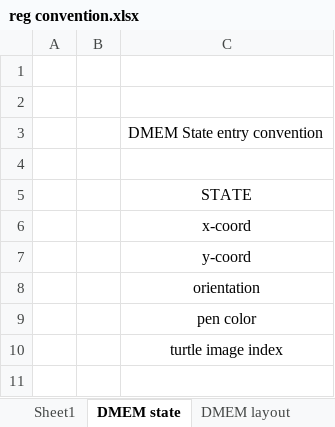
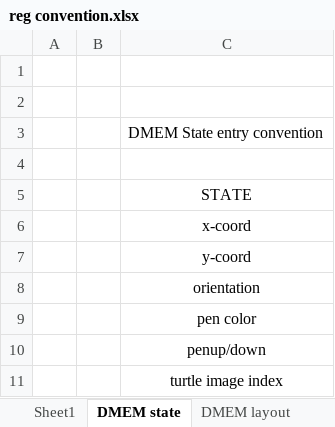
Before and after one commit to adisrini/fpga-logo, an Excel workbook: ref/reg convention.xlsx, sheet DMEM state, drawn as a sheet; values as stored, in another font and other column widths than the file's, no borders; the diff names each change by its address in the sheet, - before the commit and + after, or states it on an @@ line.

Commit message:
Modify DMEM state convention

```diff
--- a/ref/reg convention.xlsx (sheet DMEM state)
+++ b/ref/reg convention.xlsx (sheet DMEM state)
+row 10:  |  | penup/down
```
Also changed, not shown: 1 other file.
